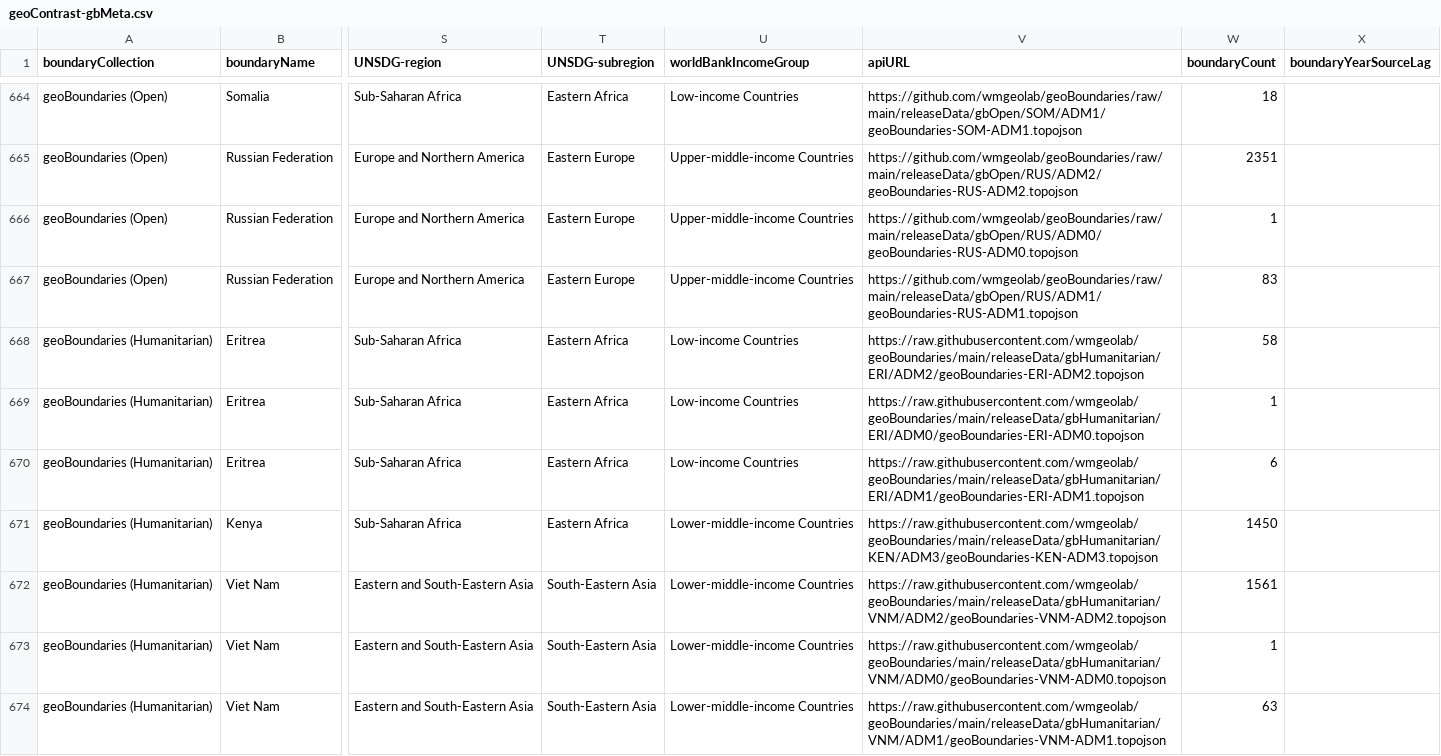
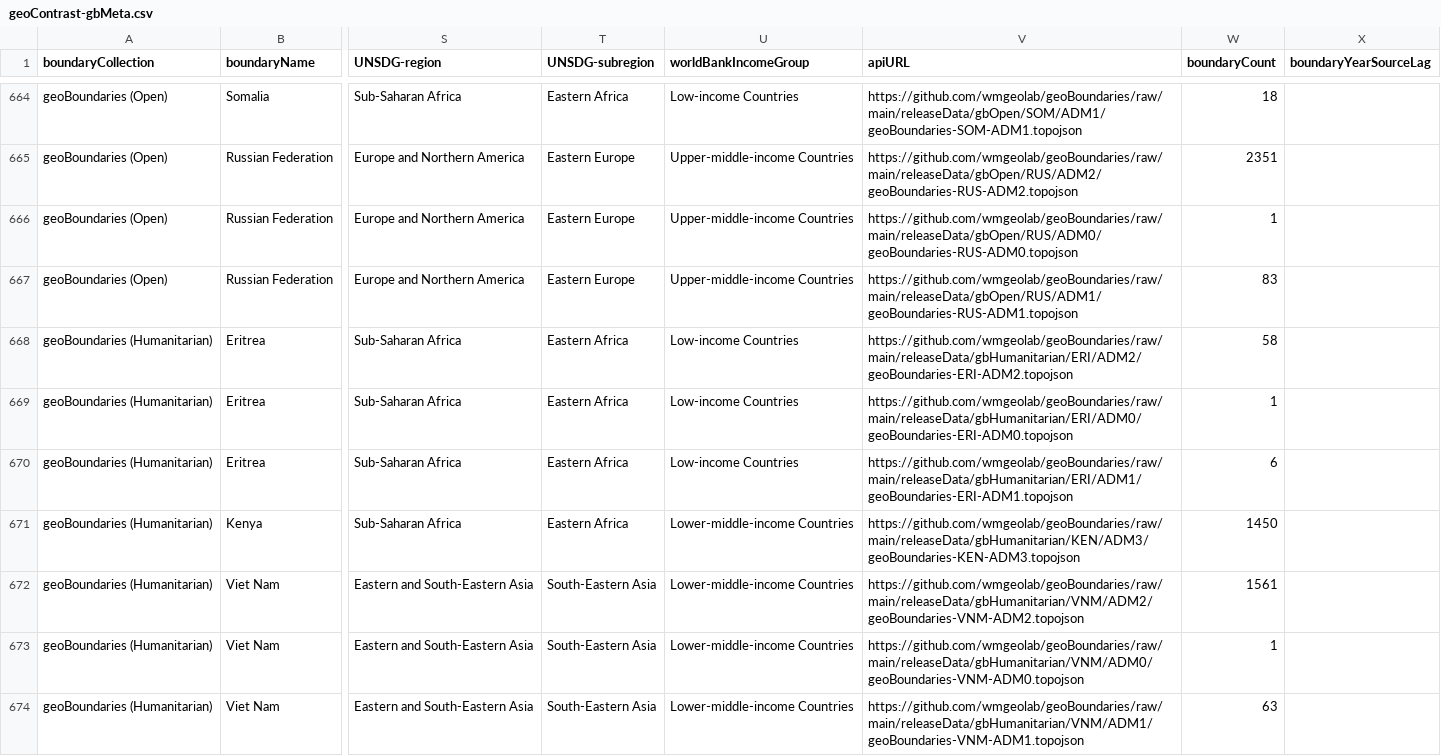
Before and after one commit to wmgeolab/geoContrast, a CSV file: releaseData/geoContrast-gbMeta.csv, drawn as a sheet; only a part is shown, gaps mark what is left out; the diff covers the shown part only; the diff names each change by its address in the sheet, - before the commit and + after, or states it on an @@ line.

Commit message:
Updating gB endpoints

```diff
--- a/releaseData/geoContrast-gbMeta.csv
+++ b/releaseData/geoContrast-gbMeta.csv
-V668 (apiURL): https://raw.githubusercontent.com/wmgeolab/geoBoundaries/main/releaseData/gbHumanitarian/ERI/ADM2/geoBoundaries-ERI-ADM2.topojson
+V668 (apiURL): https://github.com/wmgeolab/geoBoundaries/raw/main/releaseData/gbHumanitarian/ERI/ADM2/geoBoundaries-ERI-ADM2.topojson
-V669 (apiURL): https://raw.githubusercontent.com/wmgeolab/geoBoundaries/main/releaseData/gbHumanitarian/ERI/ADM0/geoBoundaries-ERI-ADM0.topojson
+V669 (apiURL): https://github.com/wmgeolab/geoBoundaries/raw/main/releaseData/gbHumanitarian/ERI/ADM0/geoBoundaries-ERI-ADM0.topojson
-V670 (apiURL): https://raw.githubusercontent.com/wmgeolab/geoBoundaries/main/releaseData/gbHumanitarian/ERI/ADM1/geoBoundaries-ERI-ADM1.topojson
+V670 (apiURL): https://github.com/wmgeolab/geoBoundaries/raw/main/releaseData/gbHumanitarian/ERI/ADM1/geoBoundaries-ERI-ADM1.topojson
-V671 (apiURL): https://raw.githubusercontent.com/wmgeolab/geoBoundaries/main/releaseData/gbHumanitarian/KEN/ADM3/geoBoundaries-KEN-ADM3.topojson
+V671 (apiURL): https://github.com/wmgeolab/geoBoundaries/raw/main/releaseData/gbHumanitarian/KEN/ADM3/geoBoundaries-KEN-ADM3.topojson
-V672 (apiURL): https://raw.githubusercontent.com/wmgeolab/geoBoundaries/main/releaseData/gbHumanitarian/VNM/ADM2/geoBoundaries-VNM-ADM2.topojson
+V672 (apiURL): https://github.com/wmgeolab/geoBoundaries/raw/main/releaseData/gbHumanitarian/VNM/ADM2/geoBoundaries-VNM-ADM2.topojson
-V673 (apiURL): https://raw.githubusercontent.com/wmgeolab/geoBoundaries/main/releaseData/gbHumanitarian/VNM/ADM0/geoBoundaries-VNM-ADM0.topojson
+V673 (apiURL): https://github.com/wmgeolab/geoBoundaries/raw/main/releaseData/gbHumanitarian/VNM/ADM0/geoBoundaries-VNM-ADM0.topojson
-V674 (apiURL): https://raw.githubusercontent.com/wmgeolab/geoBoundaries/main/releaseData/gbHumanitarian/VNM/ADM1/geoBoundaries-VNM-ADM1.topojson
+V674 (apiURL): https://github.com/wmgeolab/geoBoundaries/raw/main/releaseData/gbHumanitarian/VNM/ADM1/geoBoundaries-VNM-ADM1.topojson
```
Also changed, not shown: 187 edited cells elsewhere in this file.
